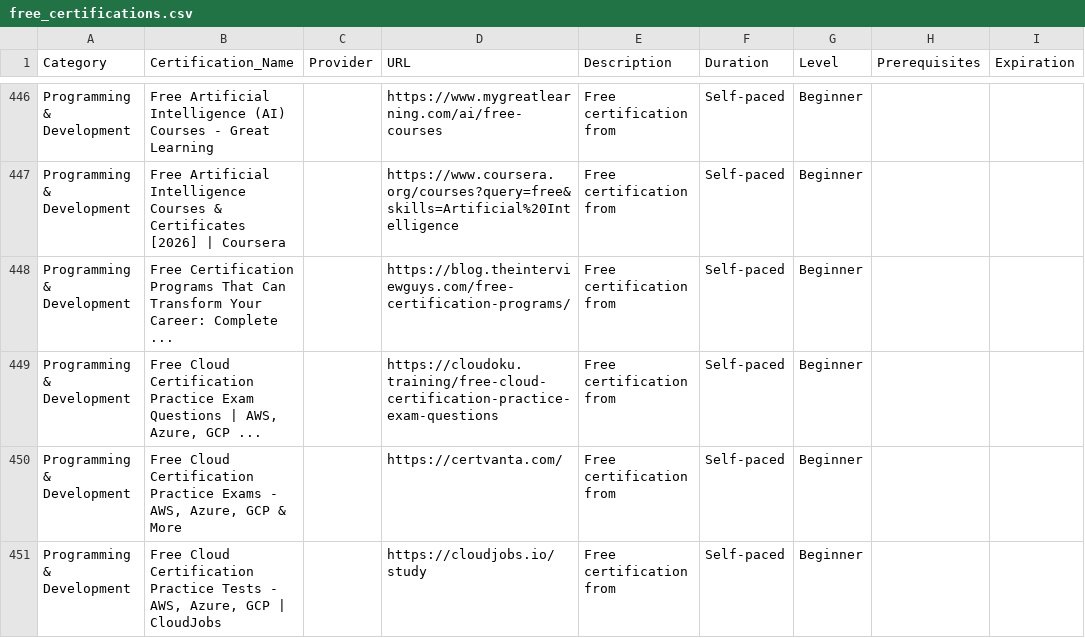
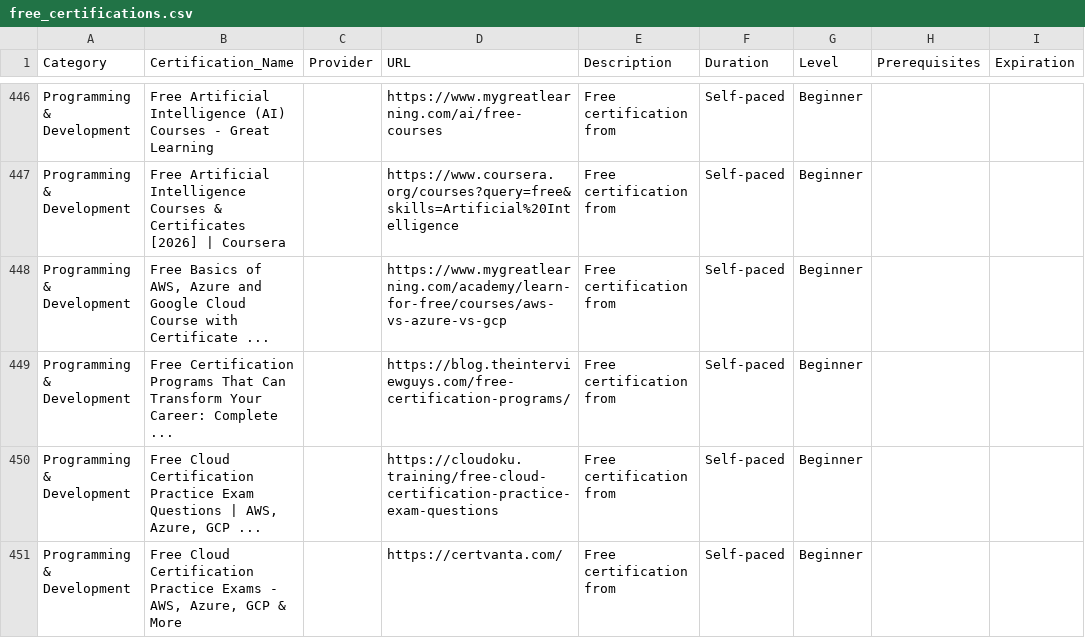
Before and after one commit to saint1415/free_certs, a CSV file: free_certifications.csv, drawn as a sheet; only a part is shown, gaps mark what is left out; the shorter side is filled out with more unchanged rows.

```diff
--- a/free_certifications.csv
+++ b/free_certifications.csv
@@ -447,2 +447,3 @@ Programming & Development,Free Artificial Intelligence (AI) Courses - Great Lear
 Programming & Development,Free Artificial Intelligence Courses & Certificates [2026] | Coursera,,https://www.coursera.org/courses?query=free&skills=Artificial%20Intelligence,Free certification from ,Self-paced,Beginner,,
+Programming & Development,"Free Basics of AWS, Azure and Google Cloud Course with Certificate ...",,https://www.mygreatlearning.com/academy/learn-for-free/courses/aws-vs-azure-vs-gcp,Free certification from ,Self-paced,Beginner,,
 Programming & Development,Free Certification Programs That Can Transform Your Career: Complete ...,,https://blog.theinterviewguys.com/free-certification-programs/,Free certification from ,Self-paced,Beginner,,
```
Also changed, not shown: 2 other files.
